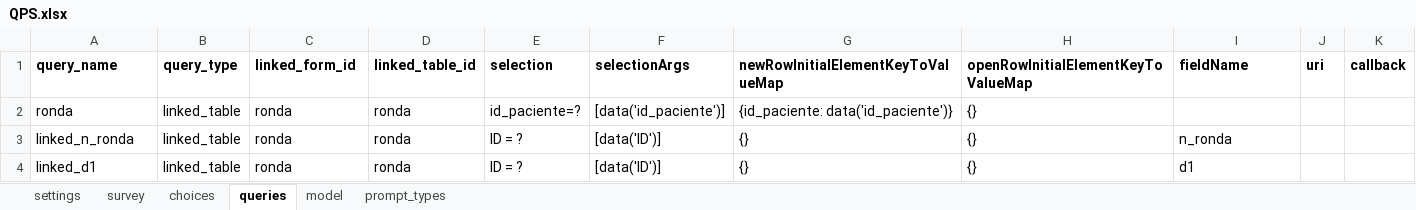
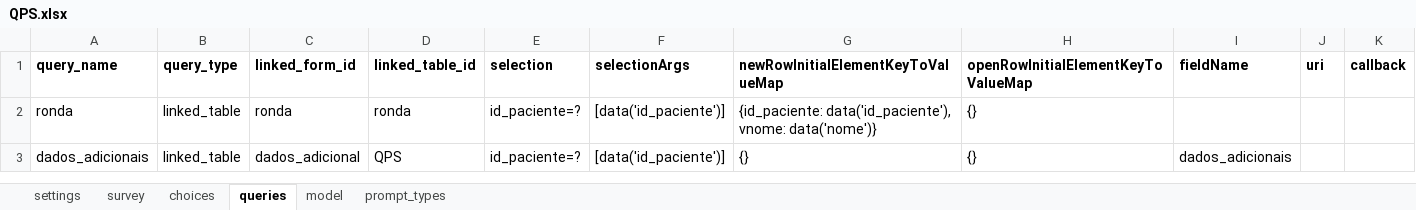
Before and after one commit to dotieono/app-designer, an Excel workbook: app/config/tables/QPS/forms/QPS/QPS.xlsx, sheet queries, drawn as a sheet; values as stored, in another font and other column widths than the file's, no borders; removed rows and columns are numbered as before the commit, all else as after; the diff names each change by its address in the sheet, - before the commit and + after, or states it on an @@ line.

```diff
--- a/app/config/tables/QPS/forms/QPS/QPS.xlsx (sheet queries)
+++ b/app/config/tables/QPS/forms/QPS/QPS.xlsx (sheet queries)
-G2: {id_paciente: data('id_paciente')}
+G2: {id_paciente: data('id_paciente'), vnome: data('nome')}
-row 3: linked_n_ronda | linked_table | ronda | ronda | ID = ? | [data('ID')] | {} | {} | n_ronda
-row 4: linked_d1 | linked_table | ronda | ronda | ID = ? | [data('ID')] | {} | {} | d1
+row 3: dados_adicionais | linked_table | dados_adicional | QPS | id_paciente=? | [data('id_paciente')] | {} | {} | dados_adicionais
```
Also changed, not shown: sheet model, sheet survey, sheet settings, app/config/assets/framework/forms/framework/framework.xlsx, app/config/tables/QPS/forms/inscricao/inscricao.xlsx, 12 other files.
